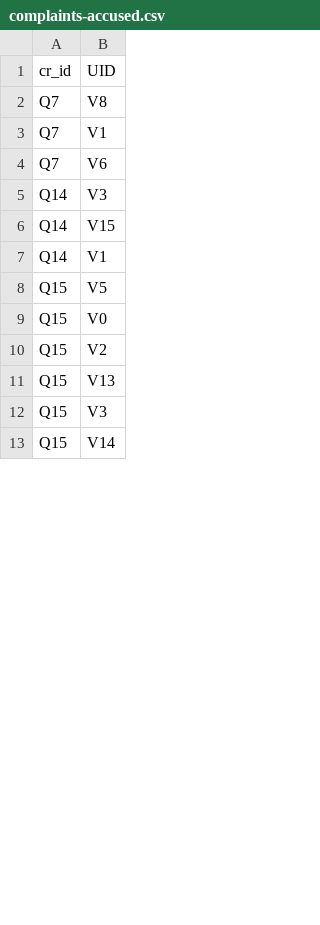
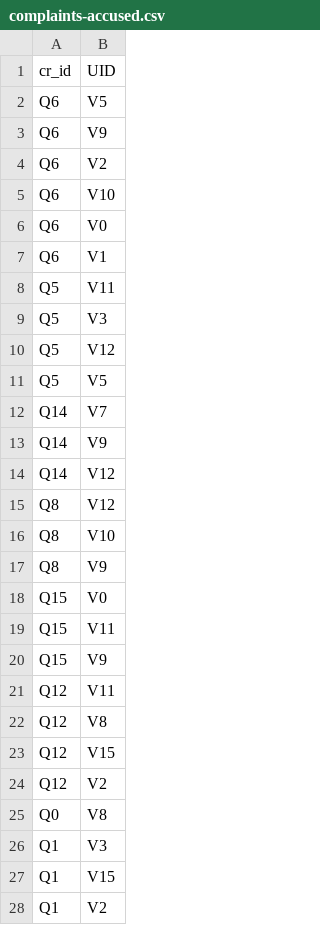
Before and after one commit to wilkowsk/HighOrderContagion, a CSV file: WorkStudyS2024/rand-data/complaints-accused.csv, drawn as a sheet; only a part is shown; the diff covers the shown part only.

```diff
--- a/WorkStudyS2024/rand-data/complaints-accused.csv
+++ b/WorkStudyS2024/rand-data/complaints-accused.csv
@@ -1,13 +1,28 @@
 cr_id,UID
-Q7,V8
-Q7,V1
-Q7,V6
-Q14,V3
-Q14,V15
-Q14,V1
-Q15,V5
+Q6,V5
+Q6,V9
+Q6,V2
+Q6,V10
+Q6,V0
+Q6,V1
+Q5,V11
+Q5,V3
+Q5,V12
+Q5,V5
+Q14,V7
+Q14,V9
+Q14,V12
+Q8,V12
+Q8,V10
+Q8,V9
 Q15,V0
-Q15,V2
-Q15,V13
-Q15,V3
-Q15,V14
+Q15,V11
+Q15,V9
+Q12,V11
+Q12,V8
+Q12,V15
+Q12,V2
+Q0,V8
+Q1,V3
+Q1,V15
+Q1,V2
```
Also changed, not shown: 10 added rows, 21 removed rows, 1 moved row and 6 edited cells elsewhere in this file, 15 other files.
